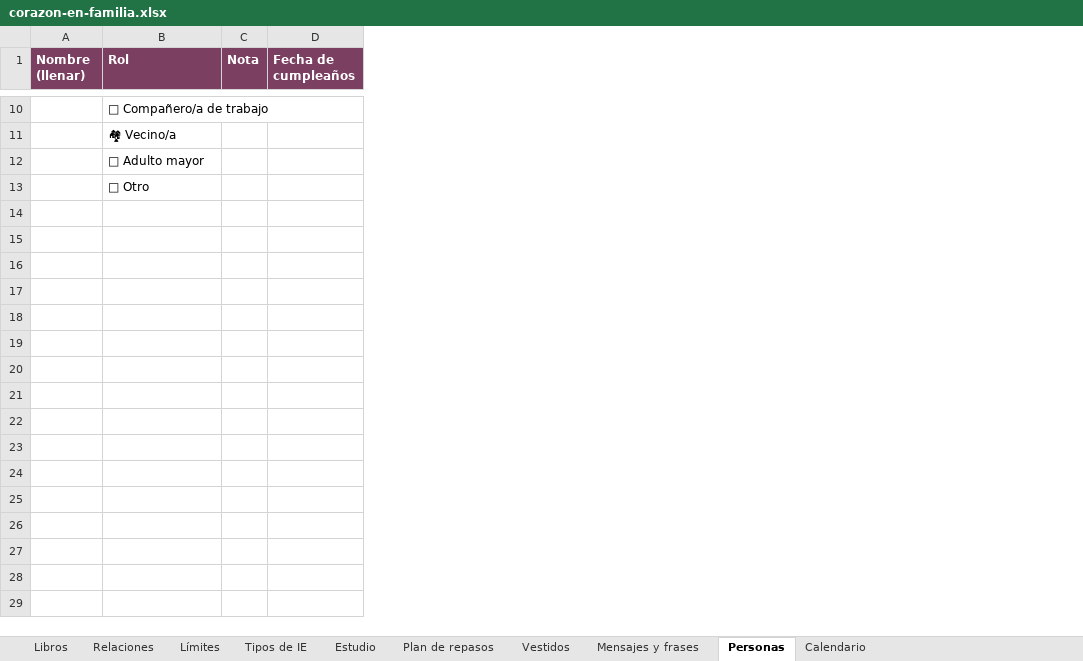
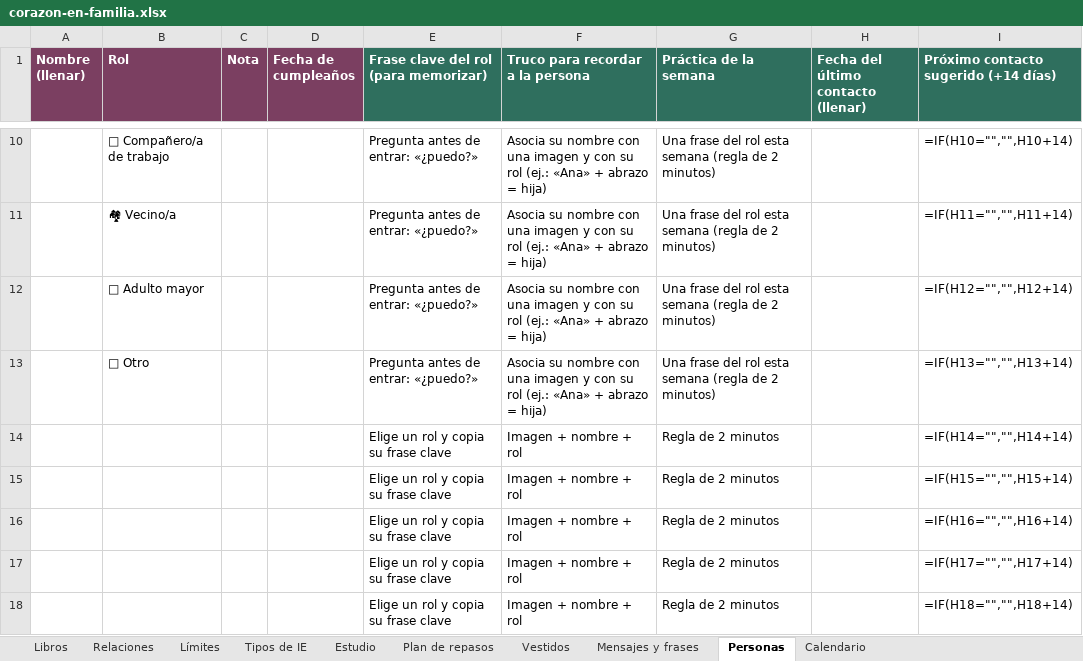
Before and after one commit to conntrolvoga-commits/nutricore, an Excel workbook: inteligencia-emocional/exportar/corazon-en-familia.xlsx, sheet Personas, drawn as a sheet; only a part is shown, gaps mark what is left out; values as stored, in another font and other column widths than the file's, no borders; formulas without a stored value are shown as written; the diff covers the shown part only; the diff names each change by its address in the sheet, - before the commit and + after, or states it on an @@ line.

```diff
--- a/inteligencia-emocional/exportar/corazon-en-familia.xlsx (sheet Personas)
+++ b/inteligencia-emocional/exportar/corazon-en-familia.xlsx (sheet Personas)
+column E, row 1: Frase clave del rol (para memorizar); rows 10-13: all Pregunta antes de entrar: «¿puedo?»
+column F (Truco para recordar a la persona), rows 10-13: all Asocia su nombre con una imagen y con su rol (ej.: «Ana» + abrazo = hija)
+column G (Práctica de la semana), rows 10-13: all Una frase del rol esta semana (regla de 2 minutos)
+column H, row 1: Fecha del último contacto (llenar)
+column I, row 1: Próximo contacto sugerido (+14 días); rows 10-13: =IF(H10="","",H10+14) | =IF(H11="","",H11+14) | =IF(H12="","",H12+14) | =IF(H13="","",H13+14)
+row 14:  |  |  |  | Elige un rol y copia su frase clave | Imagen + nombre + rol | Regla de 2 minutos |  | =IF(H14="","",H14+14)
+row 15:  |  |  |  | Elige un rol y copia su frase clave | Imagen + nombre + rol | Regla de 2 minutos |  | =IF(H15="","",H15+14)
+row 16:  |  |  |  | Elige un rol y copia su frase clave | Imagen + nombre + rol | Regla de 2 minutos |  | =IF(H16="","",H16+14)
+row 17:  |  |  |  | Elige un rol y copia su frase clave | Imagen + nombre + rol | Regla de 2 minutos |  | =IF(H17="","",H17+14)
+row 18:  |  |  |  | Elige un rol y copia su frase clave | Imagen + nombre + rol | Regla de 2 minutos |  | =IF(H18="","",H18+14)
```
Also changed, not shown: 5 added rows elsewhere in this sheet, sheet Mensajes y frases, sheet Tipos de IE, sheet Estudio, sheet Límites, sheet Vestidos, sheet Libros, 3 more sheets, 10 other files.
